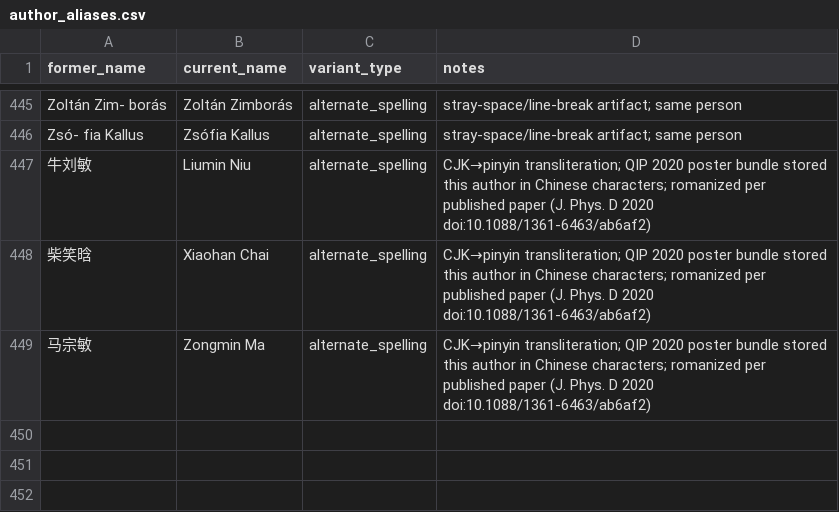
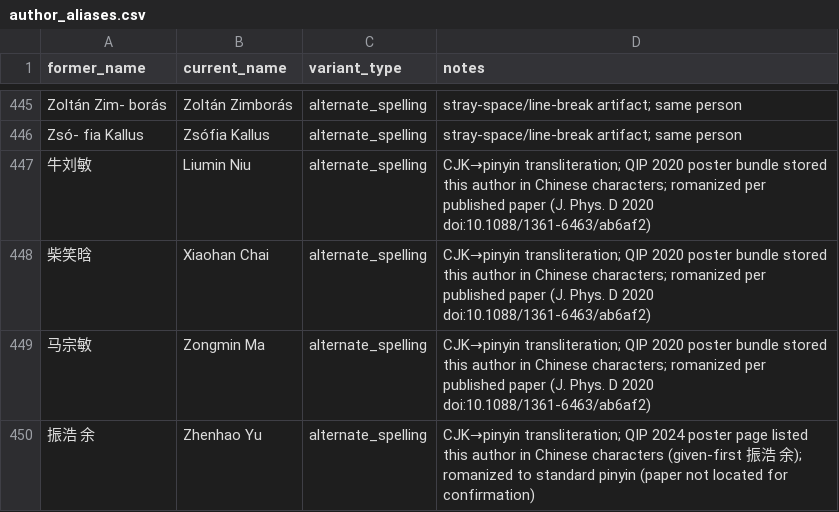
Before and after one commit to IAQI/QuantumDB, a CSV file: data/author_aliases.csv, drawn as a sheet; only a part is shown, gaps mark what is left out; the diff names each change by its address in the sheet, - before the commit and + after, or states it on an @@ line.

```diff
--- a/data/author_aliases.csv
+++ b/data/author_aliases.csv
+row 450: 振浩 余 | Zhenhao Yu | alternate_spelling | CJK→pinyin transliteration; QIP 2024 poster page listed this author in Chinese characters (given-first 振浩 余); romanized to standard pinyin (paper not located for confirmation)
```
Also changed, not shown: 1 other file.
